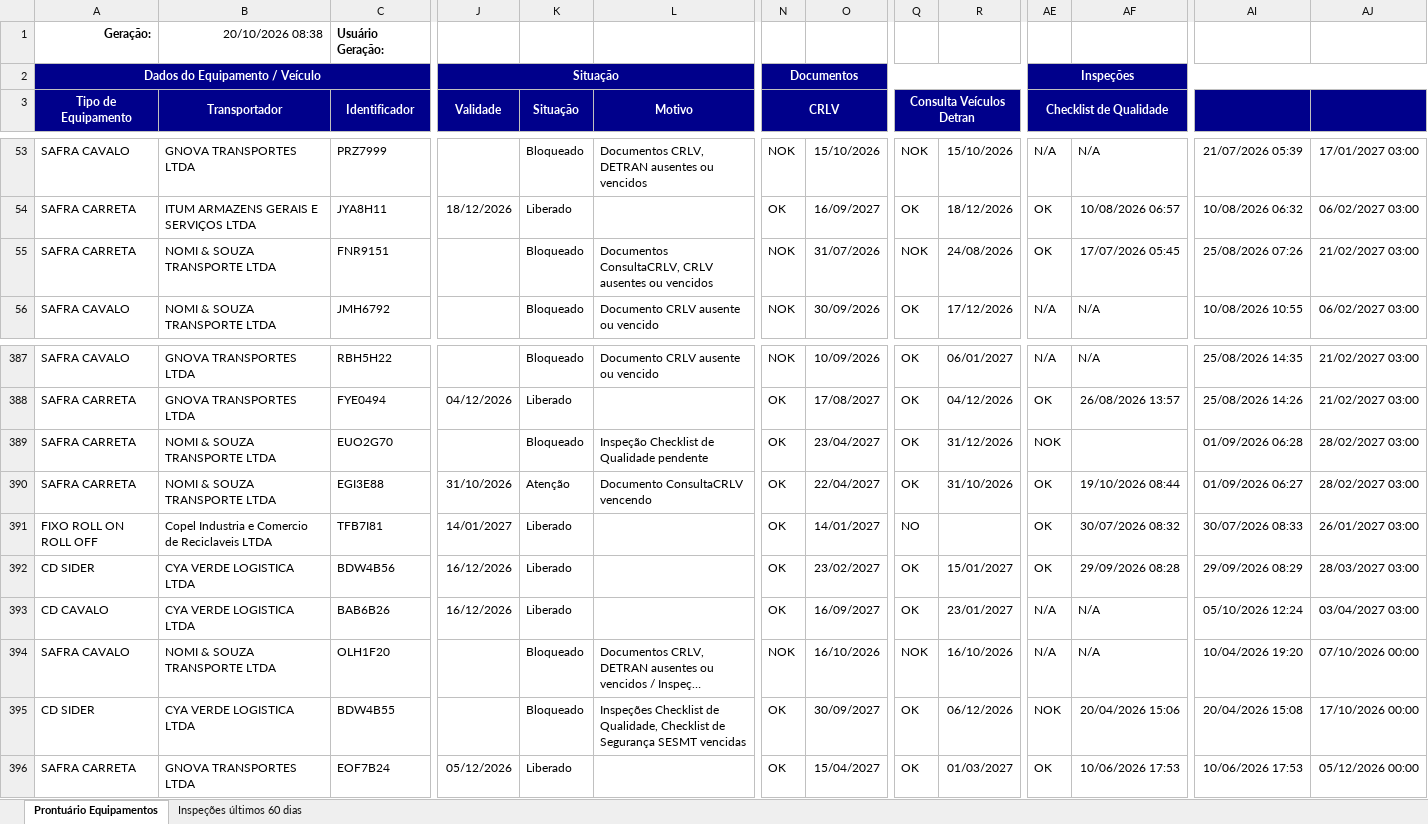
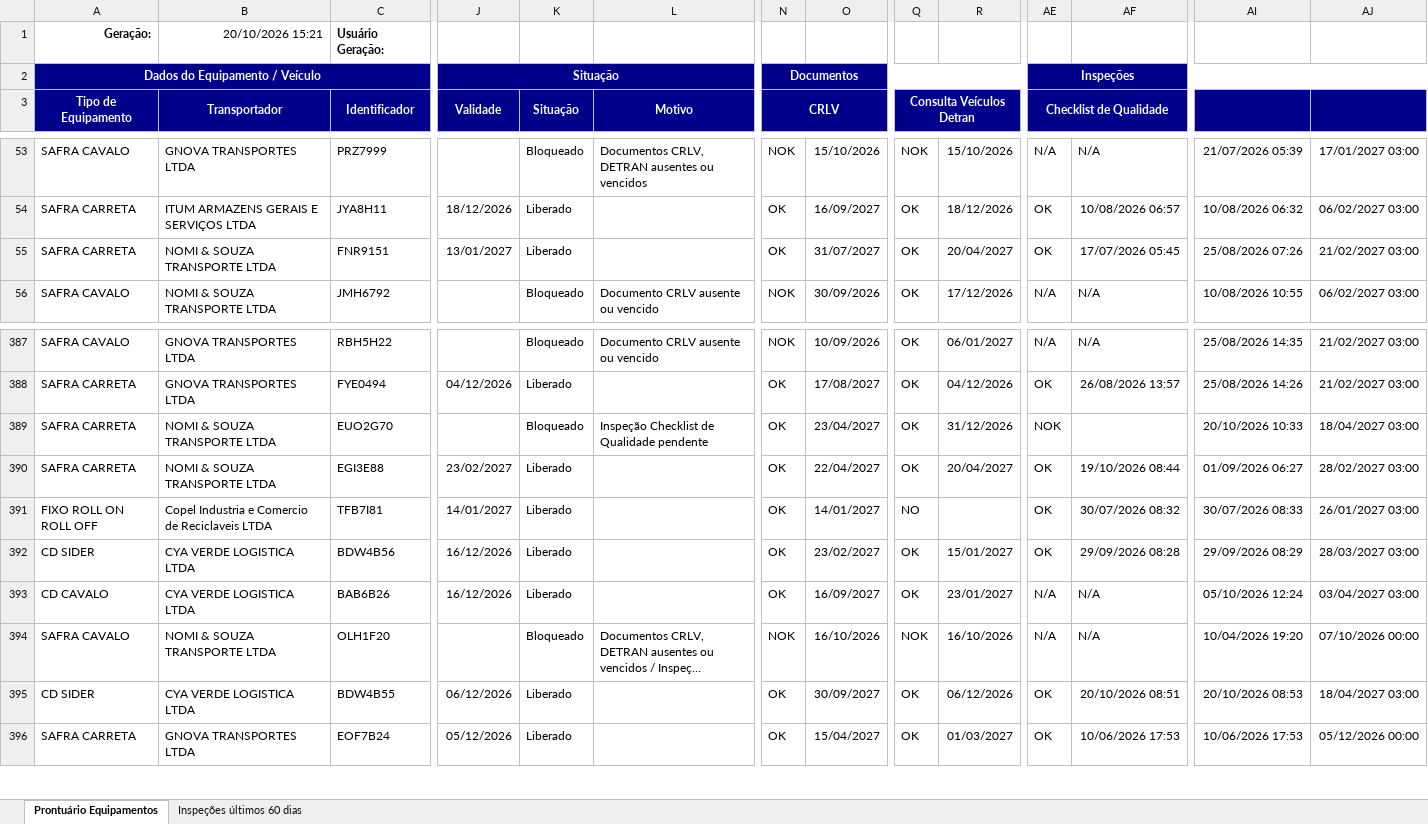
Before and after one commit to hannahfrotalegal/painel-frotalegal-heinz, an Excel workbook: dados/prontuario-equipamentos_1.xlsx, sheet Prontuário Equipamentos, drawn as a sheet; only a part is shown, gaps mark what is left out; long unchanged cells end in …; values as stored, in another font and other column widths than the file's, no borders; the diff covers the shown part only; the diff names each change by its address in the sheet, - before the commit and + after, or states it on an @@ line.

```diff
--- a/dados/prontuario-equipamentos_1.xlsx (sheet Prontuário Equipamentos)
+++ b/dados/prontuario-equipamentos_1.xlsx (sheet Prontuário Equipamentos)
-B1 (Transportador): 20/10/2026 08:38
+B1 (Transportador): 20/10/2026 15:21
-J55 (Validade): (empty)
+J55 (Validade): 13/01/2027
-K55 (Situação): Bloqueado
+K55 (Situação): Liberado
-L55 (Motivo): Documentos ConsultaCRLV, CRLV ausentes ou vencidos
+L55 (Motivo): (empty)
-N55 (CRLV): NOK
+N55 (CRLV): OK
-O55: 31/07/2026
+O55: 31/07/2027
-Q55 (Consulta Veículos Detran): NOK
+Q55 (Consulta Veículos Detran): OK
-R55: 24/08/2026
+R55: 20/04/2027
-AI389: 01/09/2026 06:28
+AI389: 20/10/2026 10:33
-AJ389: 28/02/2027 03:00
+AJ389: 18/04/2027 03:00
-J390 (Validade): 31/10/2026
+J390 (Validade): 23/02/2027
-K390 (Situação): Atenção
+K390 (Situação): Liberado
-L390 (Motivo): Documento ConsultaCRLV vencendo
+L390 (Motivo): (empty)
-R390: 31/10/2026
+R390: 20/04/2027
-J395 (Validade): (empty)
+J395 (Validade): 06/12/2026
-K395 (Situação): Bloqueado
+K395 (Situação): Liberado
-L395 (Motivo): Inspeções Checklist de Qualidade, Checklist de Segurança SESMT vencidas
+L395 (Motivo): (empty)
-AE395 (Checklist de Qualidade): NOK
+AE395 (Checklist de Qualidade): OK
-AF395: 20/04/2026 15:06
+AF395: 20/10/2026 08:51
-AI395: 20/04/2026 15:08
+AI395: 20/10/2026 08:53
-AJ395: 17/10/2026 00:00
+AJ395: 18/04/2027 03:00
```
Also changed, not shown: 2 edited cells elsewhere in this sheet, sheet Inspeções últimos 60 dias.
